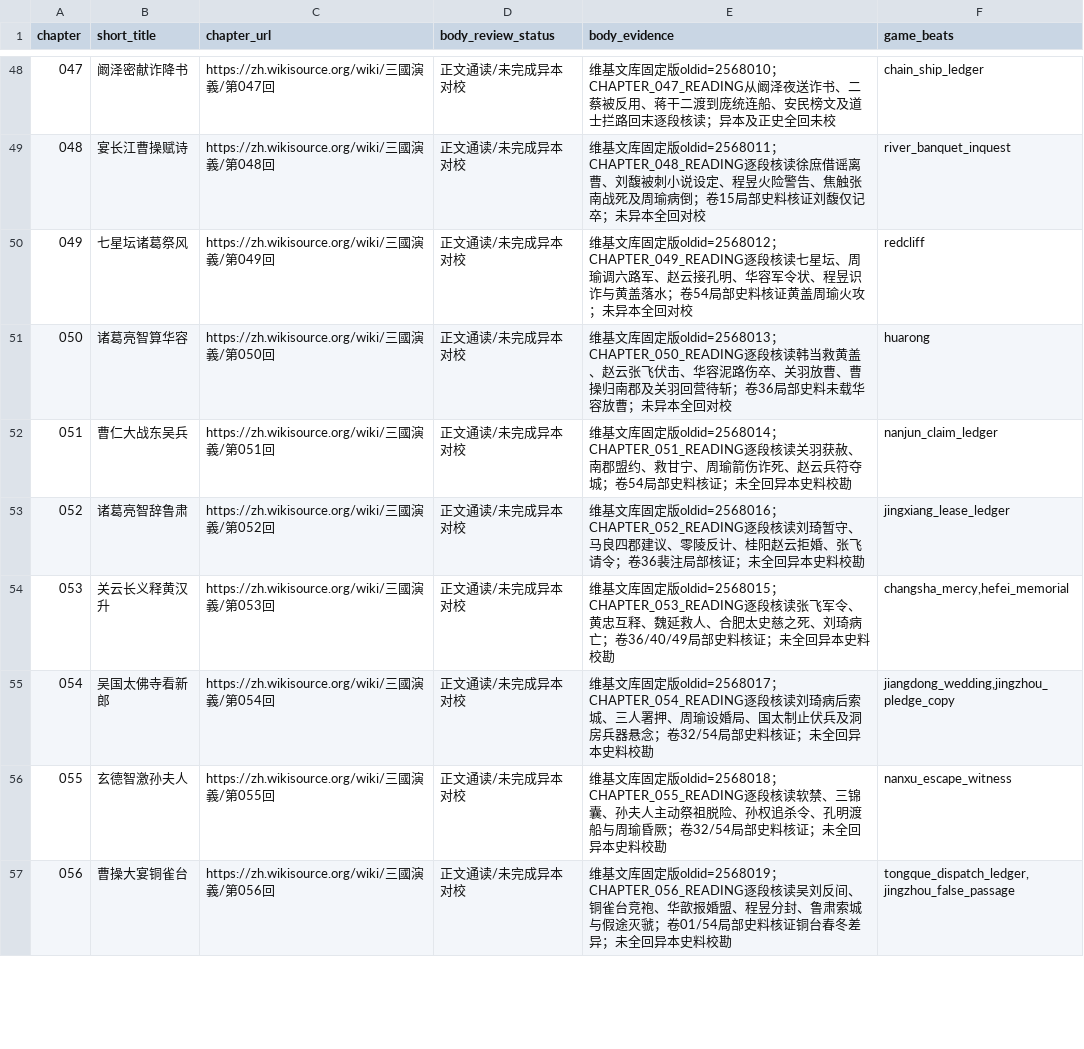
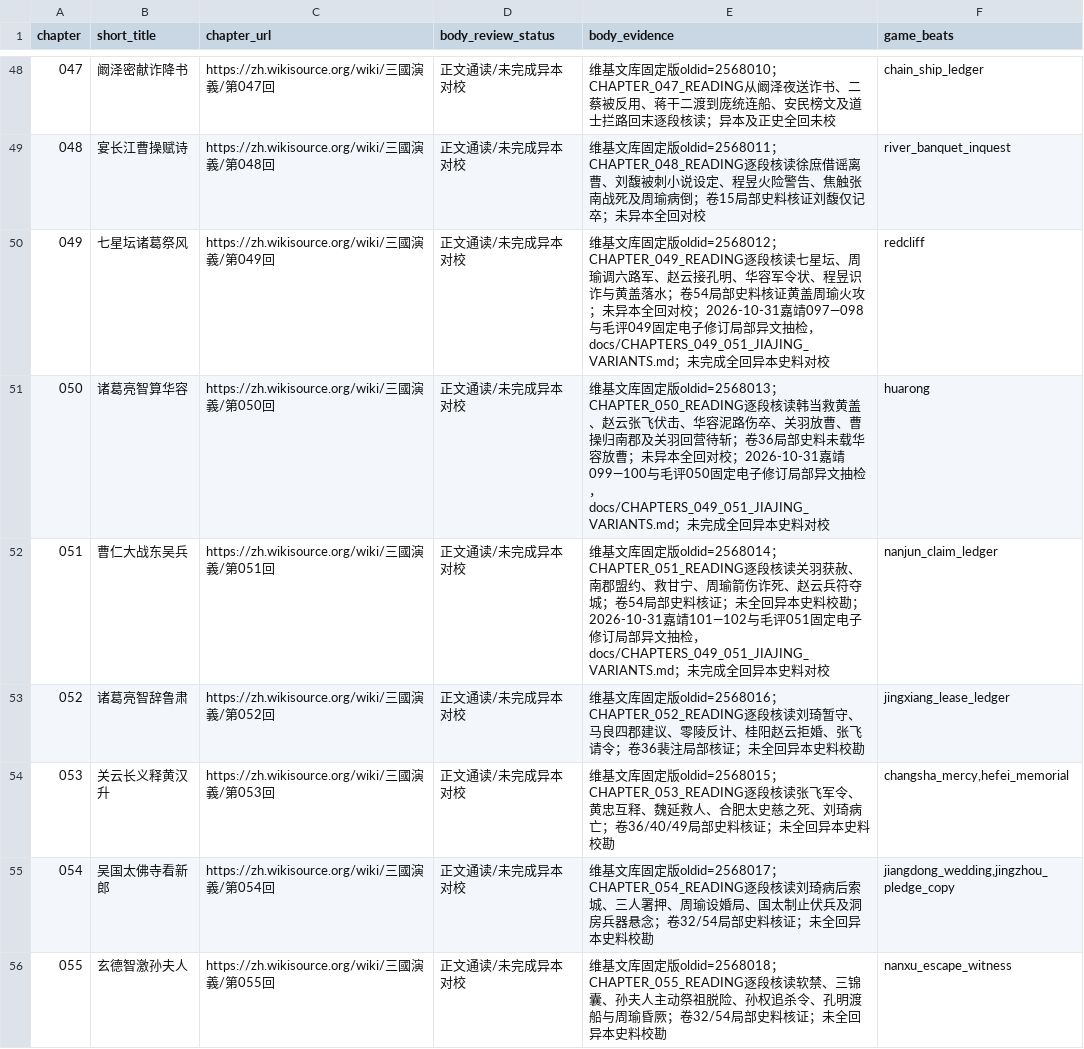
Before and after one commit to jackson-heylion/Three-Kingdoms-Spire-Reborn, a TSV file: data/chapter_body_audit.tsv, drawn as a sheet; only a part is shown, gaps mark what is left out; the shorter side is filled out with more unchanged rows.

Commit message:
feat(lore): compare 049-051 Jiajing variants and protect story ledgers

```diff
--- a/data/chapter_body_audit.tsv
+++ b/data/chapter_body_audit.tsv
@@ -49,5 +49,5 @@ chapter	short_title	chapter_url	body_review_status	body_evidence	game_beats
 048	宴长江曹操赋诗	https://zh.wikisource.org/wiki/三國演義/第048回	正文通读/未完成异本对校	维基文库固定版oldid=2568011；CHAPTER_048_READING逐段核读徐庶借谣离曹、刘馥被刺小说设定、程昱火险警告、焦触张南战死及周瑜病倒；卷15局部史料核证刘馥仅记卒；未异本全回对校	river_banquet_inquest
-049	七星坛诸葛祭风	https://zh.wikisource.org/wiki/三國演義/第049回	正文通读/未完成异本对校	维基文库固定版oldid=2568012；CHAPTER_049_READING逐段核读七星坛、周瑜调六路军、赵云接孔明、华容军令状、程昱识诈与黄盖落水；卷54局部史料核证黄盖周瑜火攻；未异本全回对校	redcliff
-050	诸葛亮智算华容	https://zh.wikisource.org/wiki/三國演義/第050回	正文通读/未完成异本对校	维基文库固定版oldid=2568013；CHAPTER_050_READING逐段核读韩当救黄盖、赵云张飞伏击、华容泥路伤卒、关羽放曹、曹操归南郡及关羽回营待斩；卷36局部史料未载华容放曹；未异本全回对校	huarong
-051	曹仁大战东吴兵	https://zh.wikisource.org/wiki/三國演義/第051回	正文通读/未完成异本对校	维基文库固定版oldid=2568014；CHAPTER_051_READING逐段核读关羽获赦、南郡盟约、救甘宁、周瑜箭伤诈死、赵云兵符夺城；卷54局部史料核证；未全回异本史料校勘	nanjun_claim_ledger
+049	七星坛诸葛祭风	https://zh.wikisource.org/wiki/三國演義/第049回	正文通读/未完成异本对校	维基文库固定版oldid=2568012；CHAPTER_049_READING逐段核读七星坛、周瑜调六路军、赵云接孔明、华容军令状、程昱识诈与黄盖落水；卷54局部史料核证黄盖周瑜火攻；未异本全回对校；2026-10-31嘉靖097—098与毛评049固定电子修订局部异文抽检，docs/CHAPTERS_049_051_JIAJING_VARIANTS.md；未完成全回异本史料对校	redcliff
+050	诸葛亮智算华容	https://zh.wikisource.org/wiki/三國演義/第050回	正文通读/未完成异本对校	维基文库固定版oldid=2568013；CHAPTER_050_READING逐段核读韩当救黄盖、赵云张飞伏击、华容泥路伤卒、关羽放曹、曹操归南郡及关羽回营待斩；卷36局部史料未载华容放曹；未异本全回对校；2026-10-31嘉靖099—100与毛评050固定电子修订局部异文抽检，docs/CHAPTERS_049_051_JIAJING_VARIANTS.md；未完成全回异本史料对校	huarong
+051	曹仁大战东吴兵	https://zh.wikisource.org/wiki/三國演義/第051回	正文通读/未完成异本对校	维基文库固定版oldid=2568014；CHAPTER_051_READING逐段核读关羽获赦、南郡盟约、救甘宁、周瑜箭伤诈死、赵云兵符夺城；卷54局部史料核证；未全回异本史料校勘；2026-10-31嘉靖101—102与毛评051固定电子修订局部异文抽检，docs/CHAPTERS_049_051_JIAJING_VARIANTS.md；未完成全回异本史料对校	nanjun_claim_ledger
 052	诸葛亮智辞鲁肃	https://zh.wikisource.org/wiki/三國演義/第052回	正文通读/未完成异本对校	维基文库固定版oldid=2568016；CHAPTER_052_READING逐段核读刘琦暂守、马良四郡建议、零陵反计、桂阳赵云拒婚、张飞请令；卷36裴注局部核证；未全回异本史料校勘	jingxiang_lease_ledger
```
Also changed, not shown: 6 other files.
